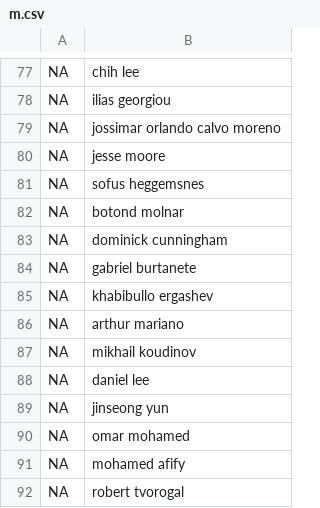
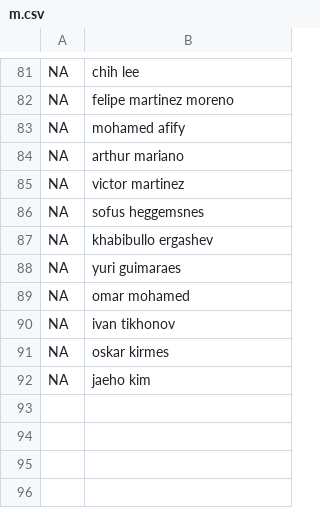
Before and after one commit to ramipellumbi/UCSAS-2024-Data-Challenge, a CSV file: server/m.csv (was data/m.csv), drawn as a sheet; only a part is shown, gaps mark what is left out; removed rows and columns are numbered as before the commit, all else as after; the diff covers the shown part only; the diff names each change by its address in the sheet, - before the commit and + after, or states it on an @@ line.

```diff
--- a/data/m.csv
+++ b/server/m.csv
-B82: ilias georgiou
+B82: felipe martinez moreno
+row 83: NA | mohamed afify
-B84: jossimar orlando calvo moreno
+B84: arthur mariano
-B85: jesse moore
+B85: victor martinez
-row 82: NA | botond molnar
-row 83: NA | dominick cunningham
-row 84: NA | gabriel burtanete
-B88: arthur mariano
+B88: yuri guimaraes
@@ row 87 moved to row 79: NA @@
-row 88: NA | daniel lee
-row 89: NA | jinseong yun
+row 90: NA | ivan tikhonov
+row 91: NA | oskar kirmes
-B92: mohamed afify
+B92: jaeho kim
-row 92: NA | robert tvorogal
```
Also changed, not shown: 7 added rows, 4 removed rows, 25 moved rows and 5 edited cells elsewhere in this file, server/w.csv, 10 other files.
